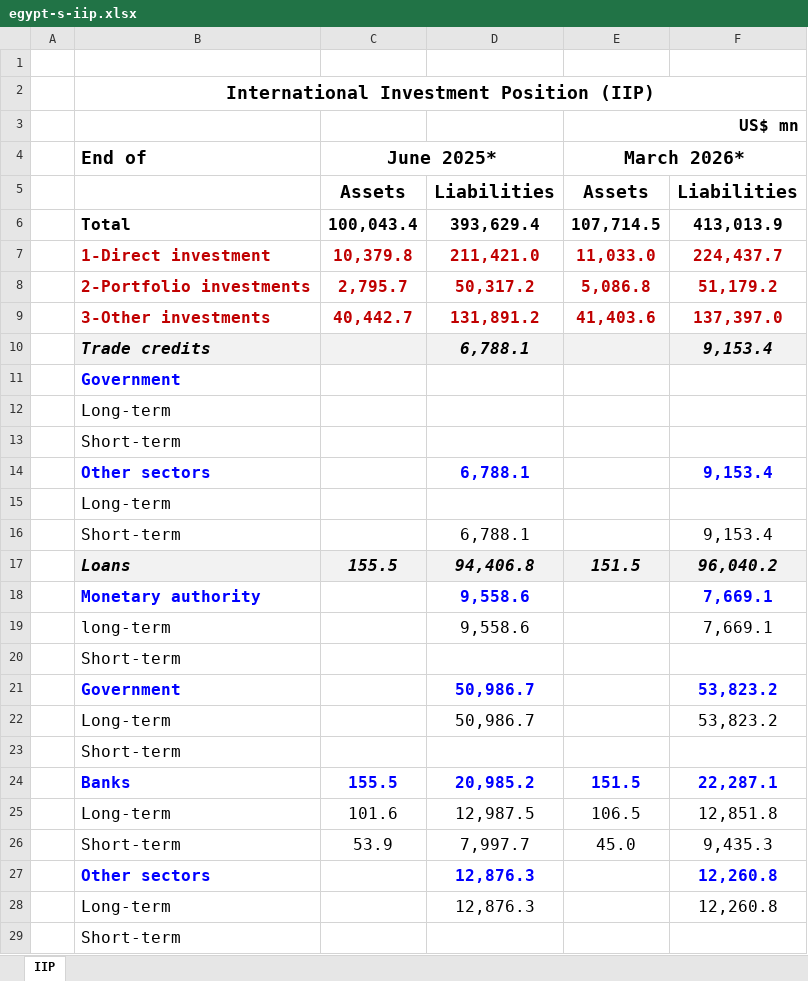
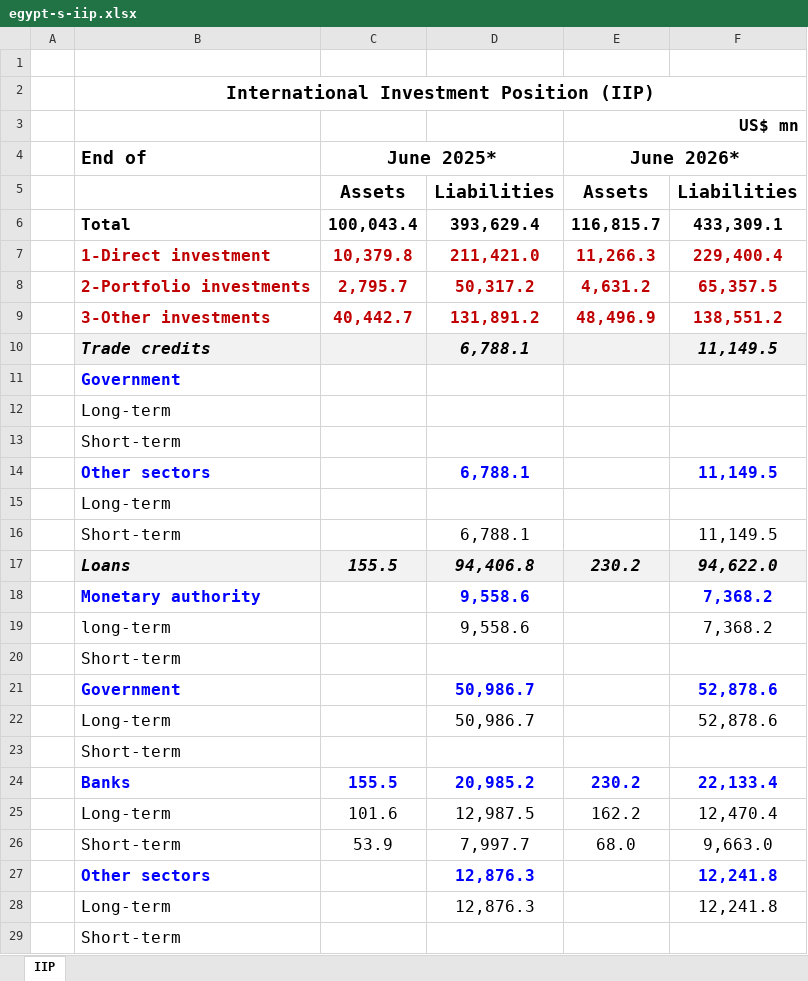
Before and after one commit to mogh0neim/egypt-macro, an Excel workbook: data/raw/sdds/egypt-s-iip.xlsx, sheet IIP, drawn as a sheet; only a part is shown; values as stored, in another font and other column widths than the file's, no borders; the diff covers the shown part only; the diff names each change by its address in the sheet, - before the commit and + after, or states it on an @@ line.

```diff
--- a/data/raw/sdds/egypt-s-iip.xlsx (sheet IIP)
+++ b/data/raw/sdds/egypt-s-iip.xlsx (sheet IIP)
-E4: March 2026*
+E4: June 2026*
-E6 (June 2026*): 107,714.5
+E6 (June 2026*): 116,815.7
-F6: 413,013.9
+F6: 433,309.1
-E7 (June 2026*): 11,033.0
+E7 (June 2026*): 11,266.3
-F7: 224,437.7
+F7: 229,400.4
-E8 (June 2026*): 5,086.8
+E8 (June 2026*): 4,631.2
-F8: 51,179.2
+F8: 65,357.5
-E9 (June 2026*): 41,403.6
+E9 (June 2026*): 48,496.9
-F9: 137,397.0
+F9: 138,551.2
-F10: 9,153.4
+F10: 11,149.5
-F14: 9,153.4
+F14: 11,149.5
-F16: 9,153.4
+F16: 11,149.5
-E17 (June 2026*): 151.5
+E17 (June 2026*): 230.2
-F17: 96,040.2
+F17: 94,622.0
-F18:F19: 7,669.1
+F18:F19: 7,368.2
-F21:F22: 53,823.2
+F21:F22: 52,878.6
-E24 (June 2026*): 151.5
+E24 (June 2026*): 230.2
-F24: 22,287.1
+F24: 22,133.4
-E25 (June 2026*): 106.5
+E25 (June 2026*): 162.2
-F25: 12,851.8
+F25: 12,470.4
-E26 (June 2026*): 45.0
+E26 (June 2026*): 68.0
-F26: 9,435.3
+F26: 9,663.0
-F27:F28: 12,260.8
+F27:F28: 12,241.8
```
Also changed, not shown: 15 edited cells elsewhere in this sheet, data/raw/sdds/external-debt.xlsx, data/raw/sdds/i-official-reserve-assets-and-other-foreign-currency-assets.xlsx, 18 other files.
